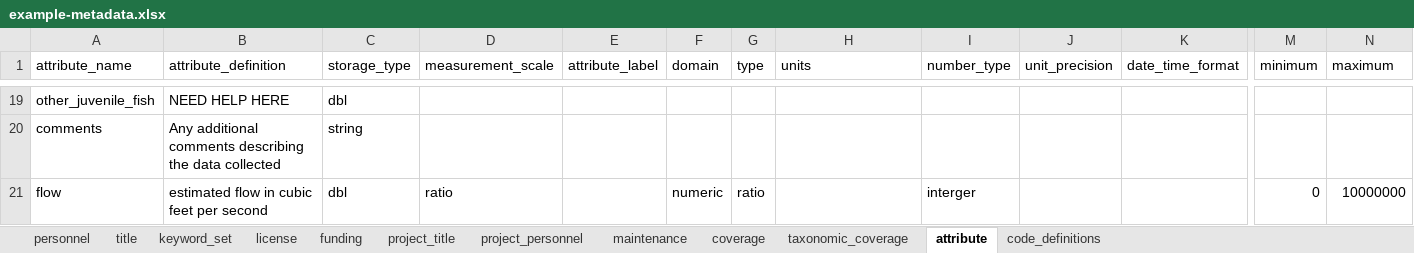
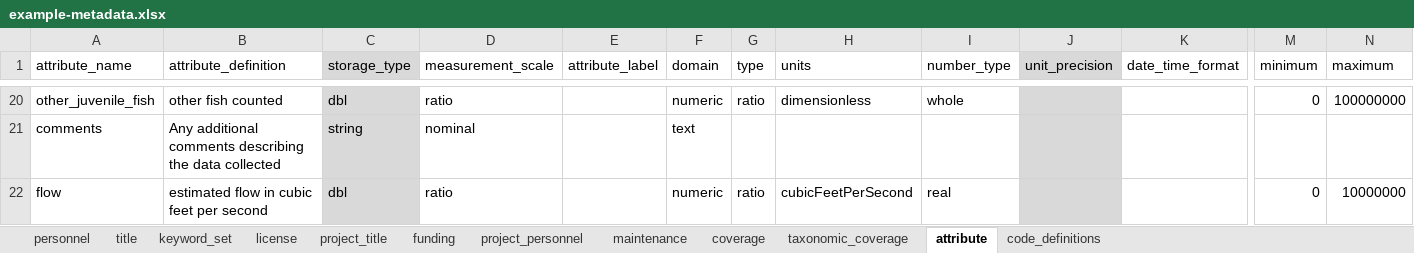
Before and after one commit to CVPIA-OSC/EMLaide, an Excel workbook: data-raw/Hannon-Example/example-metadata.xlsx, sheet attribute, drawn as a sheet; only a part is shown, gaps mark what is left out; values as stored, in another font and other column widths than the file's, no borders; addresses are those after the commit; the diff covers the shown part only; the diff names each change by its address in the sheet, - before the commit and + after, or states it on an @@ line.

Commit message:
Created working XML file using vignette and EDIutil functions still needs more organization and text fixes

```diff
--- a/data-raw/Hannon-Example/example-metadata.xlsx (sheet attribute)
+++ b/data-raw/Hannon-Example/example-metadata.xlsx (sheet attribute)
@@ sheet tab order changed: personnel | title | keyword_set | license | project_title | funding | project_personnel | maintenance | coverage | taxonomic_coverage | attribute | code_definitions @@
-C1 fill: none
+C1 fill: #D9D9D9
-J1 fill: none
+J1 fill: #D9D9D9
-B20 (attribute_definition): NEED HELP HERE
+B20 (attribute_definition): other fish counted
-C20:C22 fill: none
+C20:C22 fill: #D9D9D9
-D20 (measurement_scale): (empty)
+D20 (measurement_scale): ratio
-F20 (domain): (empty)
+F20 (domain): numeric
-G20 (type): (empty)
+G20 (type): ratio
-H20 (units): (empty)
+H20 (units): dimensionless
-I20 (number_type): (empty)
+I20 (number_type): whole
-J20:J22 fill: none
+J20:J22 fill: #D9D9D9
-M20 (minimum): (empty)
+M20 (minimum): 0
-N20 (maximum): (empty)
+N20 (maximum): 100000000
-D21 (measurement_scale): (empty)
+D21 (measurement_scale): nominal
-F21 (domain): (empty)
+F21 (domain): text
-H22 (units): (empty)
+H22 (units): cubicFeetPerSecond
-I22 (number_type): interger
+I22 (number_type): real
```
Also changed, not shown: 2 added rows, 1 removed row, 23 edited cells and cell formats elsewhere in this sheet, sheet project_personnel, sheet taxonomic_coverage, sheet keyword_set, sheet funding, sheet project_title, sheet maintenance, 2 more sheets, 1 other file.
